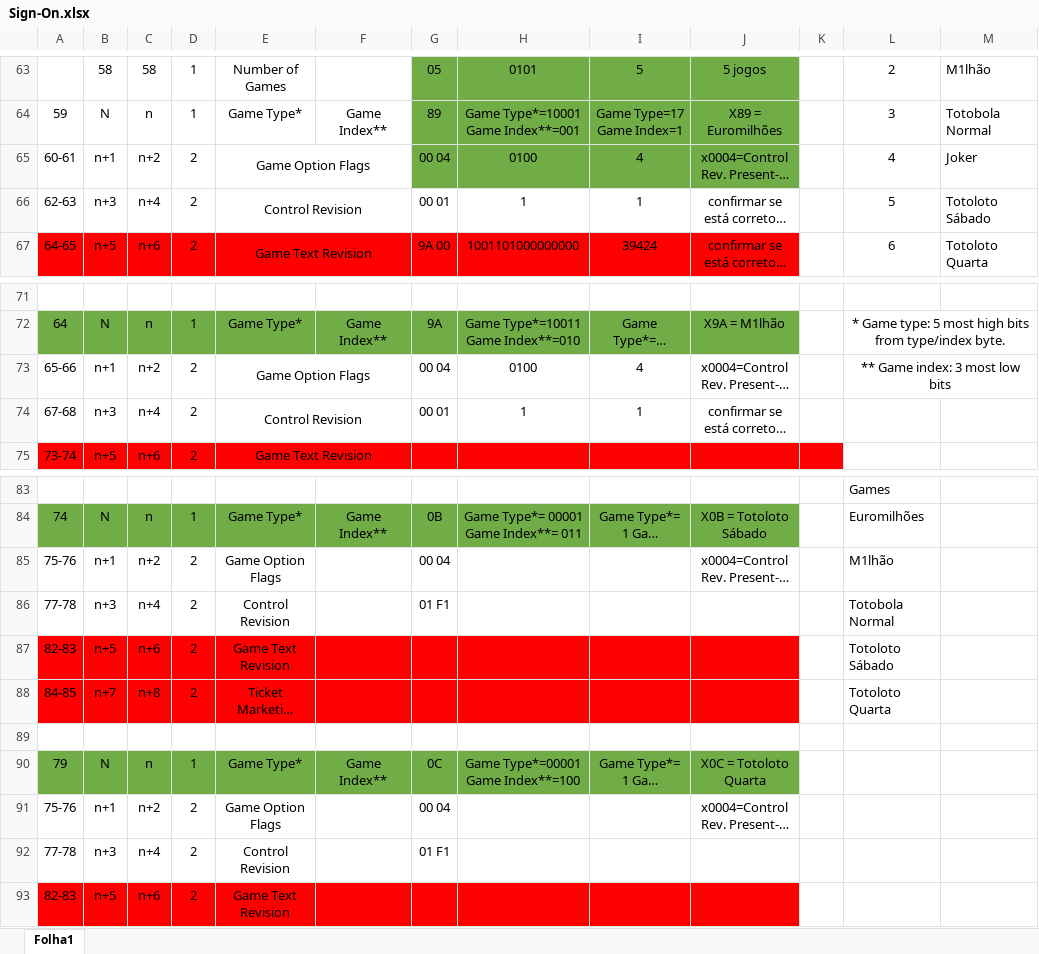
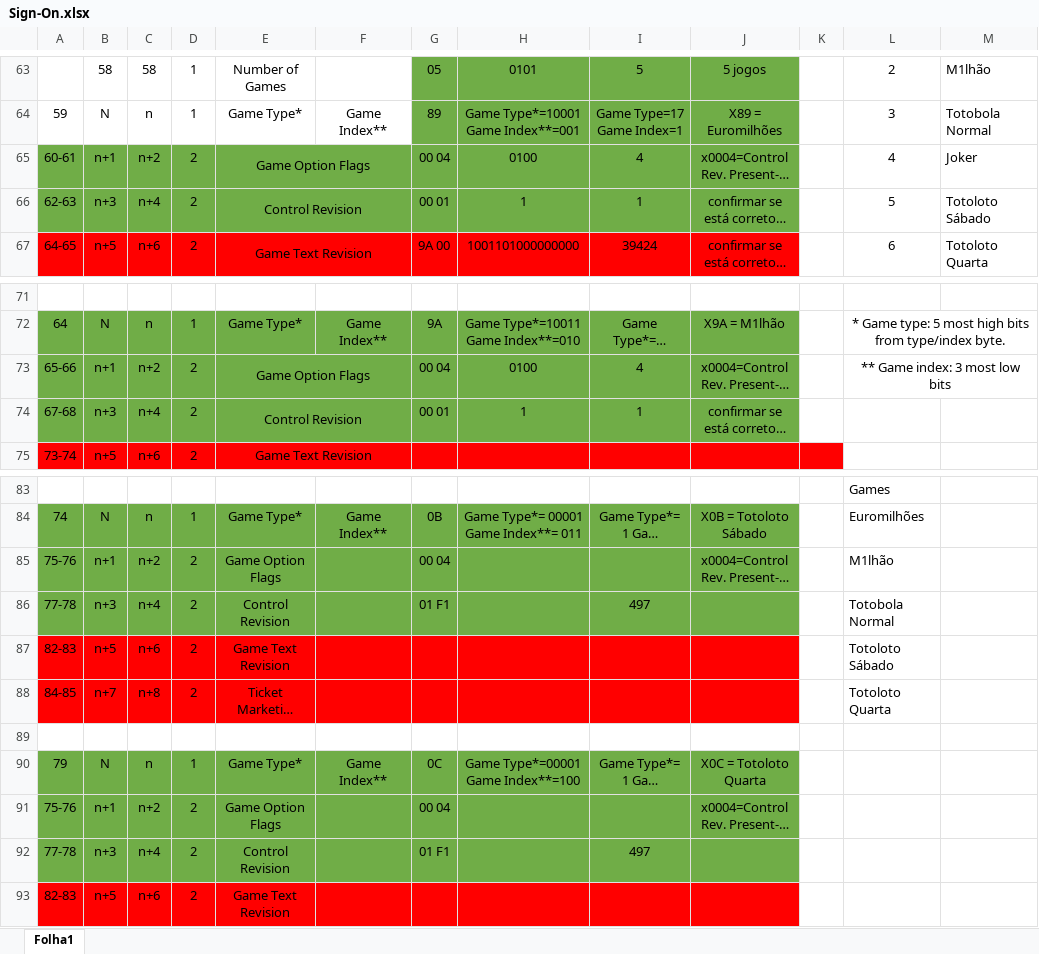
Before and after one commit to HCorte/Millennium, an Excel workbook: New Terminals/Sign-on/Sign-On.xlsx, sheet Folha1, drawn as a sheet; only a part is shown, gaps mark what is left out; long unchanged cells end in …; values as stored, in another font and other column widths than the file's, no borders; charts and pictures not drawn; the diff names each change by its address in the sheet, - before the commit and + after, or states it on an @@ line.

```diff
--- a/New Terminals/Sign-on/Sign-On.xlsx (sheet Folha1)
+++ b/New Terminals/Sign-on/Sign-On.xlsx (sheet Folha1)
-A65:F65 fill: none
+A65:F65 fill: #70AD47
-A66:J66 fill: none
+A66:J66 fill: #70AD47
-A73:J74 fill: none
+A73:J74 fill: #70AD47
-A85:J86 fill: none
+A85:J86 fill: #70AD47
-I86: (empty)
+I86: 497
-A91:J92 fill: none
+A91:J92 fill: #70AD47
-I92: (empty)
+I92: 497
```
Also changed, not shown: 20 other files.
